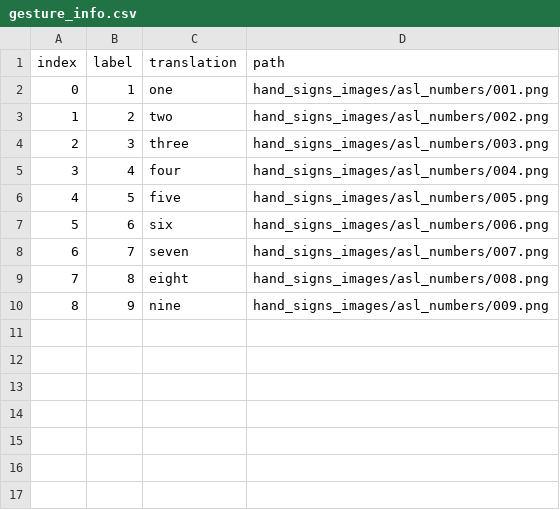
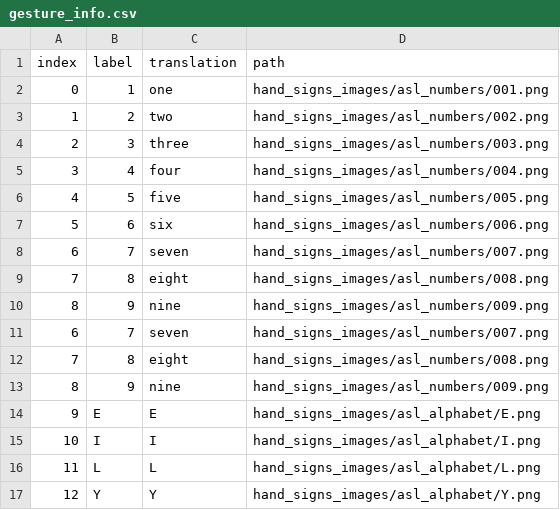
Before and after one commit to bbenjii/Handsign-Translator-App, a CSV file: android/code/app/src/main/assets/gesture_info.csv, drawn as a sheet; the diff names each change by its address in the sheet, - before the commit and + after, or states it on an @@ line.

Commit message:
NEW GESTURES

```diff
--- a/android/code/app/src/main/assets/gesture_info.csv
+++ b/android/code/app/src/main/assets/gesture_info.csv
+row 11: 6 | 7 | seven | hand_signs_images/asl_numbers/007.png
+row 12: 7 | 8 | eight | hand_signs_images/asl_numbers/008.png
+row 13: 8 | 9 | nine | hand_signs_images/asl_numbers/009.png
+row 14: 9 | E | E | hand_signs_images/asl_alphabet/E.png
+row 15: 10 | I | I | hand_signs_images/asl_alphabet/I.png
+row 16: 11 | L | L | hand_signs_images/asl_alphabet/L.png
+row 17: 12 | Y | Y | hand_signs_images/asl_alphabet/Y.png
```
